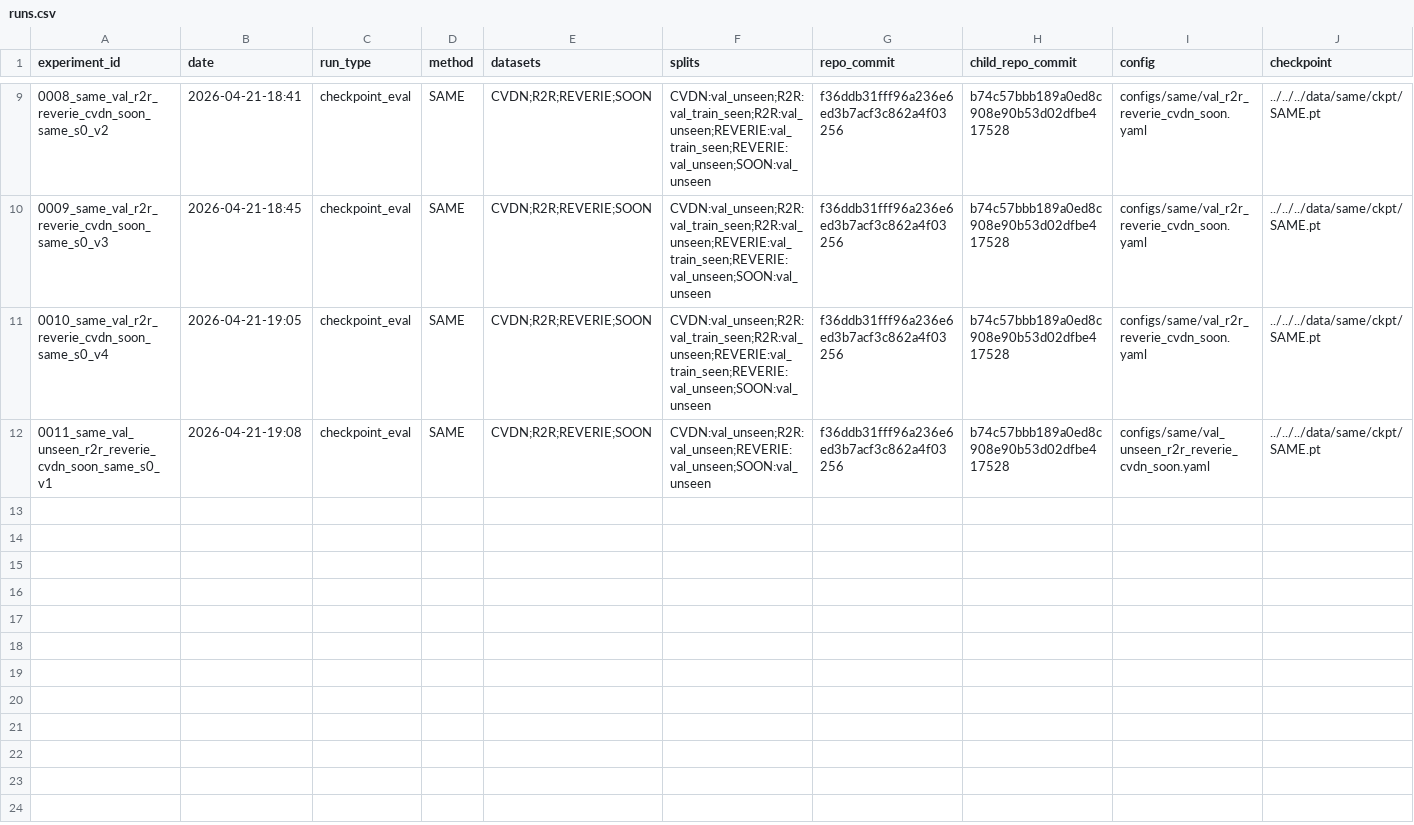
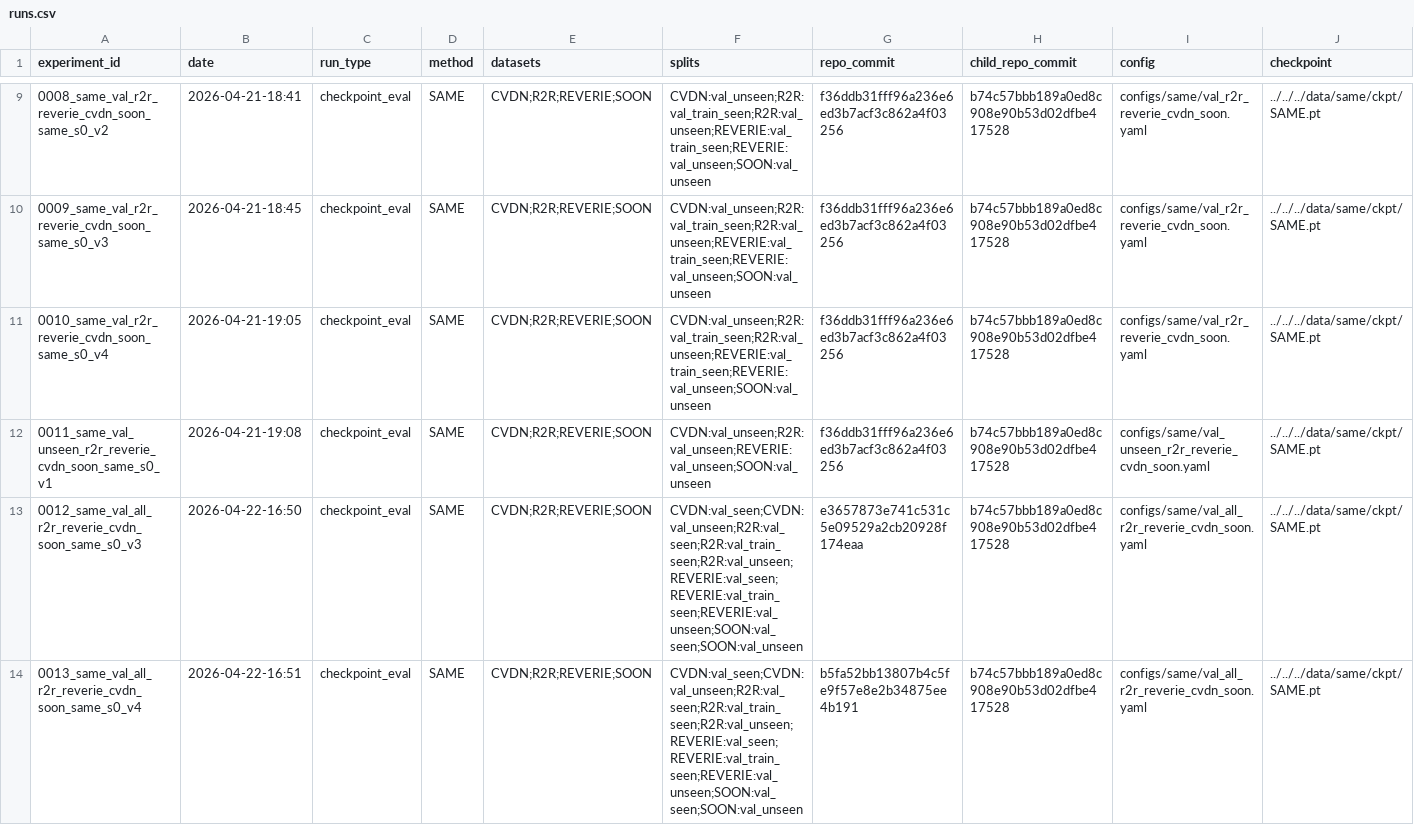
Before and after one commit to xzy2022/vln-lab, a CSV file: reports/tables/runs.csv, drawn as a sheet; only a part is shown, gaps mark what is left out; rows hold the shown columns only; the diff names each change by its address in the sheet, - before the commit and + after, or states it on an @@ line.

Commit message:
data(report): 记录 0012 与 0013 验证指标

```diff
--- a/reports/tables/runs.csv
+++ b/reports/tables/runs.csv
+row 13: 0012_same_val_all_r2r_reverie_cvdn_soon_same_s0_v3 | 2026-04-22-16:50 | checkpoint_eval | SAME | CVDN;R2R;REVERIE;SOON | CVDN:val_seen;CVDN:val_unseen;R2R:val_seen;R2R:val_train_seen;R2R:val_unseen;REVERIE:val_seen;REVERIE:val_train_seen;REVERIE:val_unseen;SOON:val_seen;SOON:val_unseen | e3657873e741c531c5e09529a2cb20928f174eaa | b74c57bbb189a0ed8c908e90b53d02dfbe417528 | configs/same/val_all_r2r_reverie_cvdn_soon.yaml | ../../../data/same/ckpt/SAME.pt
+row 14: 0013_same_val_all_r2r_reverie_cvdn_soon_same_s0_v4 | 2026-04-22-16:51 | checkpoint_eval | SAME | CVDN;R2R;REVERIE;SOON | CVDN:val_seen;CVDN:val_unseen;R2R:val_seen;R2R:val_train_seen;R2R:val_unseen;REVERIE:val_seen;REVERIE:val_train_seen;REVERIE:val_unseen;SOON:val_seen;SOON:val_unseen | b5fa52bb13807b4c5fe9f57e8e2b34875ee4b191 | b74c57bbb189a0ed8c908e90b53d02dfbe417528 | configs/same/val_all_r2r_reverie_cvdn_soon.yaml | ../../../data/same/ckpt/SAME.pt
```
Also changed, not shown: 1 other file.
